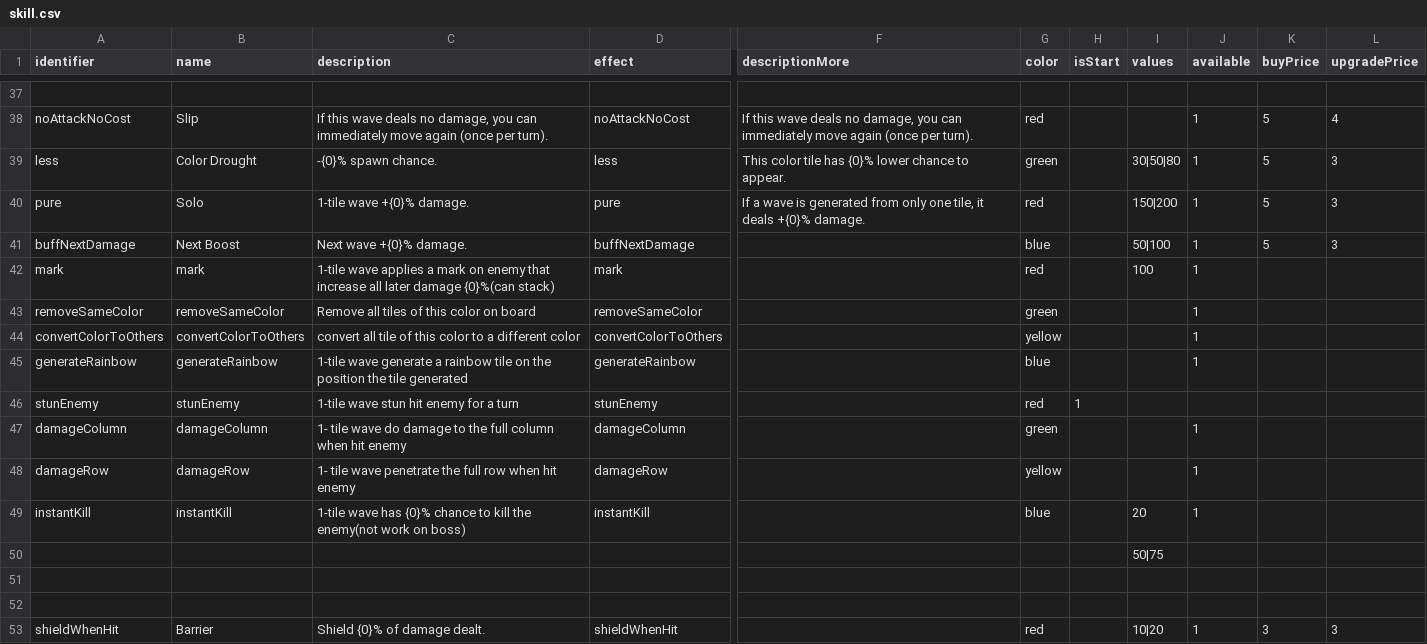
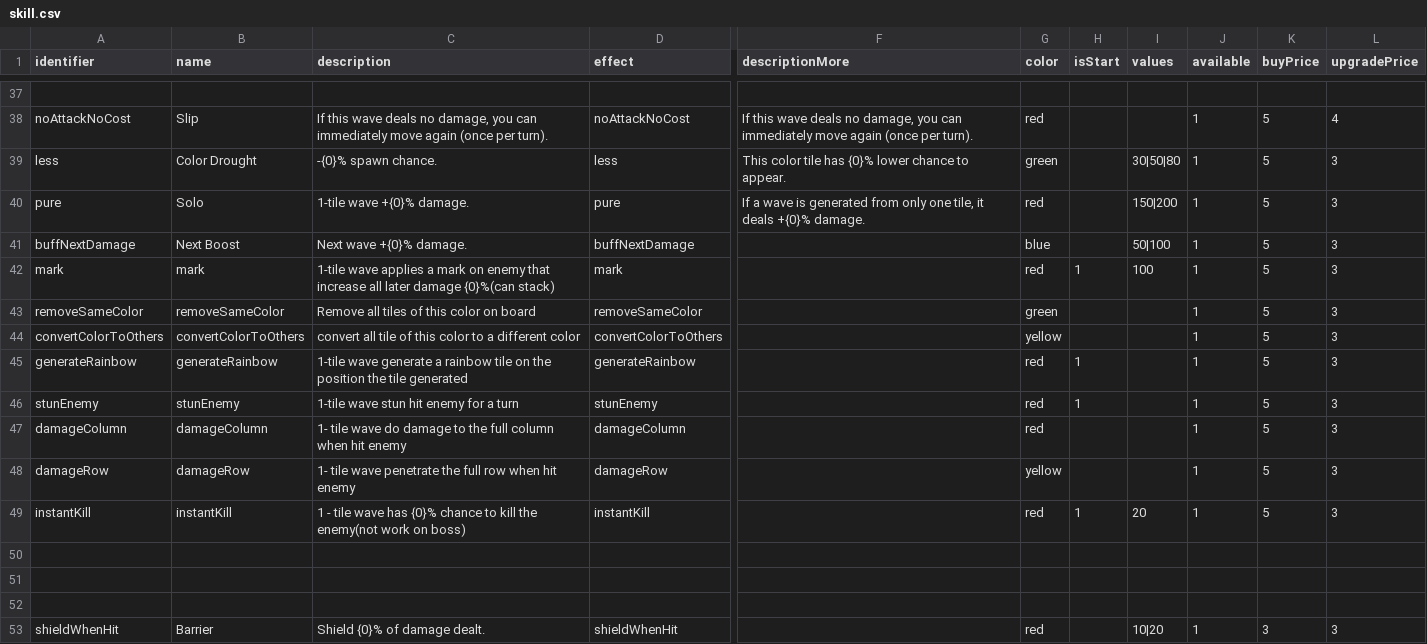
Before and after one commit to shshwdr/wave, a CSV file: Assets/Resources/csv/skill.csv, drawn as a sheet; only a part is shown, gaps mark what is left out; the diff covers the shown part only; the diff names each change by its address in the sheet, - before the commit and + after, or states it on an @@ line.

```diff
--- a/Assets/Resources/csv/skill.csv
+++ b/Assets/Resources/csv/skill.csv
-H42 (isStart): (empty)
+H42 (isStart): 1
-K42:K49 (buyPrice): (empty)
+K42:K49 (buyPrice): 5
-L42:L49 (upgradePrice): (empty)
+L42:L49 (upgradePrice): 3
-G45 (color): blue
+G45 (color): red
-H45 (isStart): (empty)
+H45 (isStart): 1
-J46 (available): (empty)
+J46 (available): 1
-G47 (color): green
+G47 (color): red
-C49 (description): 1-tile wave has…
+C49 (description): 1 - tile wave has…
-G49 (color): blue
+G49 (color): red
-H49 (isStart): (empty)
+H49 (isStart): 1
-I50 (values): 50|75
+I50 (values): (empty)
```
Also changed, not shown: 2 added rows, 3 removed rows and 34 edited cells elsewhere in this file, Assets/Resources/csv/level.csv, 15 other files.
